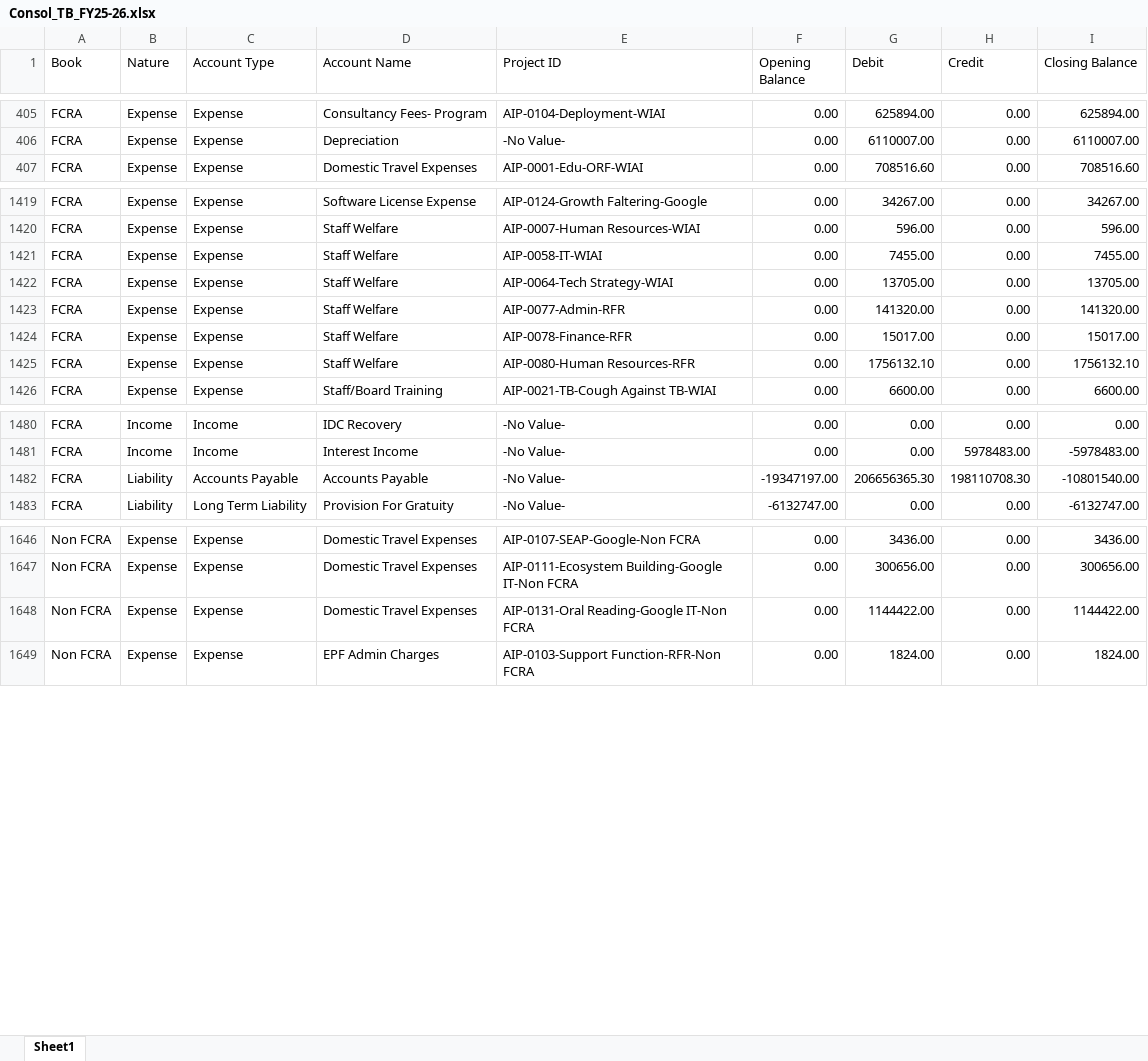
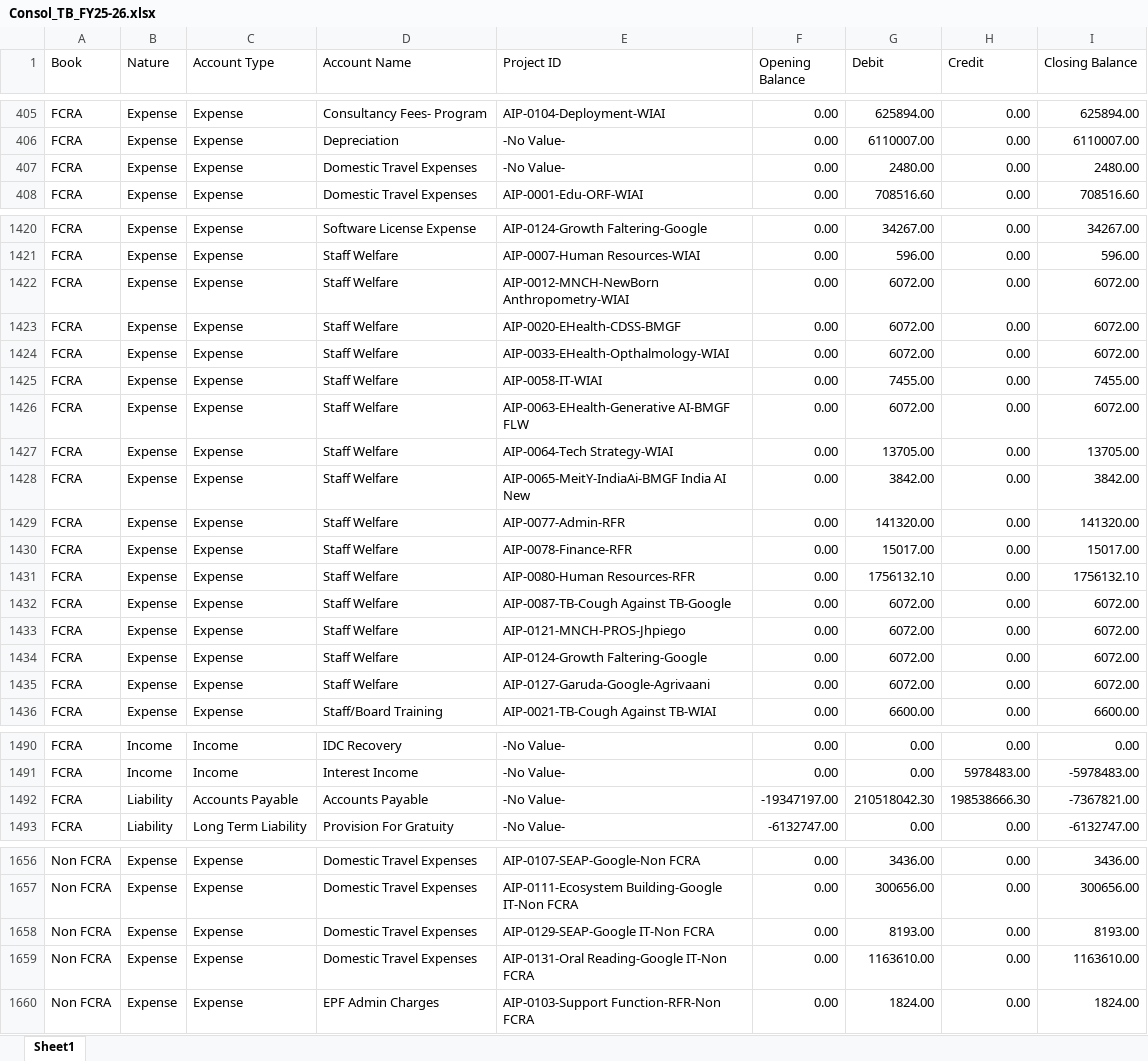
Before and after one commit to lehs-dashboard/lehs-reports, an Excel workbook: Consol_TB_FY25-26.xlsx, sheet Sheet1, drawn as a sheet; only a part is shown, gaps mark what is left out; values as stored, in another font and other column widths than the file's, no borders; addresses are those after the commit; the diff covers the shown part only; the diff names each change by its address in the sheet, - before the commit and + after, or states it on an @@ line.

Commit message:
Consol TB report update 2026-03-18

```diff
--- a/Consol_TB_FY25-26.xlsx (sheet Sheet1)
+++ b/Consol_TB_FY25-26.xlsx (sheet Sheet1)
+row 407: FCRA | Expense | Expense | Domestic Travel Expenses | -No Value- | 0.00 | 2480.00 | 0.00 | 2480.00
+row 1422: FCRA | Expense | Expense | Staff Welfare | AIP-0012-MNCH-NewBorn Anthropometry-WIAI | 0.00 | 6072.00 | 0.00 | 6072.00
+row 1423: FCRA | Expense | Expense | Staff Welfare | AIP-0020-EHealth-CDSS-BMGF | 0.00 | 6072.00 | 0.00 | 6072.00
+row 1424: FCRA | Expense | Expense | Staff Welfare | AIP-0033-EHealth-Opthalmology-WIAI | 0.00 | 6072.00 | 0.00 | 6072.00
+row 1426: FCRA | Expense | Expense | Staff Welfare | AIP-0063-EHealth-Generative AI-BMGF FLW | 0.00 | 6072.00 | 0.00 | 6072.00
+row 1428: FCRA | Expense | Expense | Staff Welfare | AIP-0065-MeitY-IndiaAi-BMGF India AI New | 0.00 | 3842.00 | 0.00 | 3842.00
+row 1432: FCRA | Expense | Expense | Staff Welfare | AIP-0087-TB-Cough Against TB-Google | 0.00 | 6072.00 | 0.00 | 6072.00
+row 1433: FCRA | Expense | Expense | Staff Welfare | AIP-0121-MNCH-PROS-Jhpiego | 0.00 | 6072.00 | 0.00 | 6072.00
+row 1434: FCRA | Expense | Expense | Staff Welfare | AIP-0124-Growth Faltering-Google | 0.00 | 6072.00 | 0.00 | 6072.00
+row 1435: FCRA | Expense | Expense | Staff Welfare | AIP-0127-Garuda-Google-Agrivaani | 0.00 | 6072.00 | 0.00 | 6072.00
-G1492 (Debit): 206656365.30
+G1492 (Debit): 210518042.30
-H1492 (Credit): 198110708.30
+H1492 (Credit): 198538666.30
-I1492 (Closing Balance): -10801540.00
+I1492 (Closing Balance): -7367821.00
+row 1658: Non FCRA | Expense | Expense | Domestic Travel Expenses | AIP-0129-SEAP-Google IT-Non FCRA | 0.00 | 8193.00 | 0.00 | 8193.00
-G1659 (Debit): 1144422.00
+G1659 (Debit): 1163610.00
-I1659 (Closing Balance): 1144422.00
+I1659 (Closing Balance): 1163610.00
```
Also changed, not shown: 76 edited cells elsewhere in this sheet.
